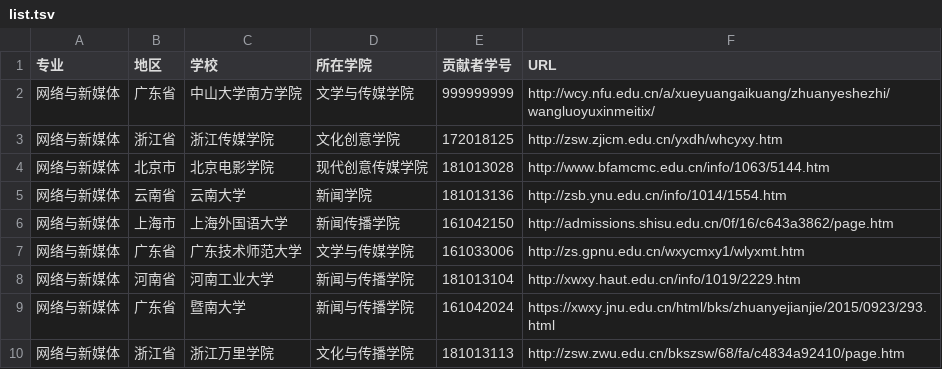
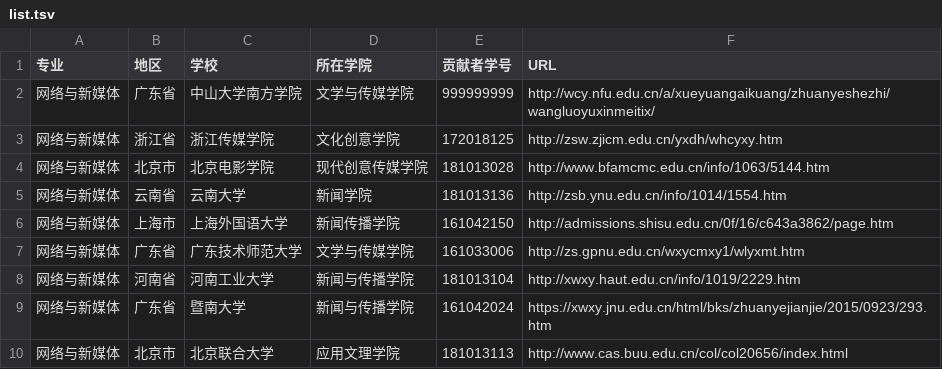
Before and after one commit to ViolaW/China_newmedia_undergrad, a TSV file: list.tsv, drawn as a sheet.

Commit message:
Update list.tsv

```diff
--- a/list.tsv
+++ b/list.tsv
@@ -8,3 +8,3 @@
 网络与新媒体	河南省	河南工业大学	新闻与传播学院	181013104	http://xwxy.haut.edu.cn/info/1019/2229.htm
-网络与新媒体	广东省	暨南大学	新闻与传播学院	161042024	https://xwxy.jnu.edu.cn/html/bks/zhuanyejianjie/2015/0923/293.html
-网络与新媒体	浙江省	浙江万里学院	文化与传播学院	181013113	http://zsw.zwu.edu.cn/bkszsw/68/fa/c4834a92410/page.htm
+网络与新媒体	广东省	暨南大学	新闻与传播学院	161042024	https://xwxy.jnu.edu.cn/html/bks/zhuanyejianjie/2015/0923/293.htm
+网络与新媒体	北京市	北京联合大学	应用文理学院	181013113	http://www.cas.buu.edu.cn/col/col20656/index.html
```
